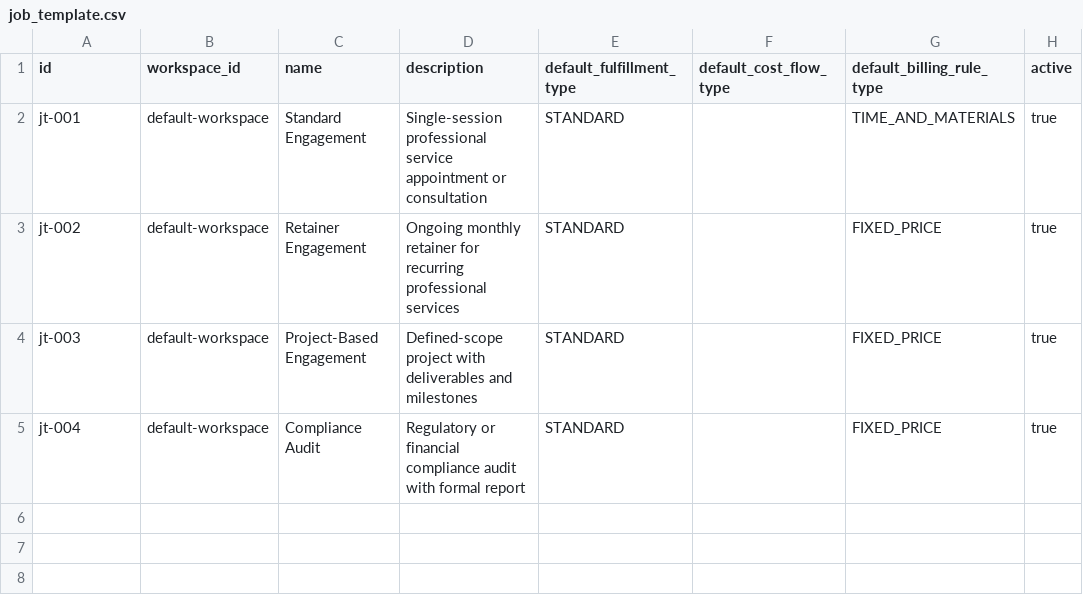
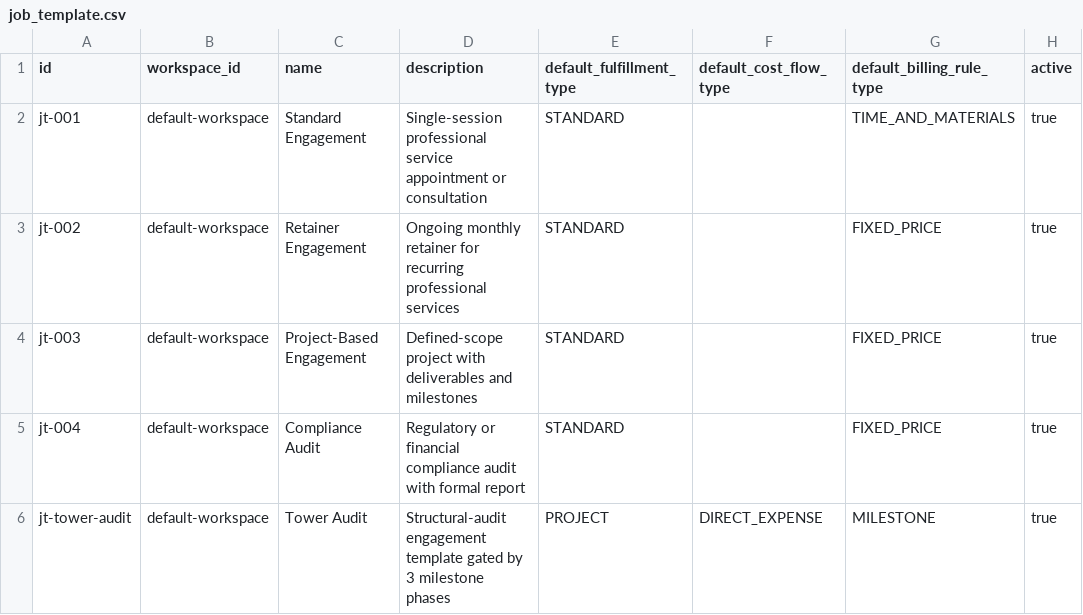
Before and after one commit to erniealice/copya, a CSV file: seeds/professional/job_template.csv, drawn as a sheet.

Commit message:
20260429: Tower Audit milestone-billing seed (plan/PricePlan/PPP/JobTemplate/JobTemplatePhase)
Adds the seeded Tower Audit Engagement baseline so professional-tier
phase5-revenue-recognition specs (07-13 milestone scenarios) have
fixture data without UI build-up. Per docs/plan/20260429-milestone-billing
plan §11 / flow.md §1-§3:

- plan.csv: plan-tower-audit master plan
- product.csv: 4 service products (audit-svc, permit-filing,
  site-inspect, commission)
- product_plan.csv (NEW): 4 catalog lines tying products to plan-tower-audit
- price_schedule.csv: ps-fy26-eng FY26 Engineering schedule
- price_plan.csv: pp-tower-audit-milestone (BILLING_KIND_MILESTONE,
  AMOUNT_BASIS_TOTAL_PACKAGE, ₱500K total). Existing rows back-filled
  with billing_kind / amount_basis to satisfy the v2026-04-24
  NOT NULL schema.
- product_price_plan.csv (NEW): 5 PPP rows each tagged with
  job_template_phase_id (design ₱100K + ₱50K, build ₱200K + ₱50K,
  commission ₱100K).
- job_template.csv: jt-tower-audit (default_billing_rule_type=MILESTONE,
  default_fulfillment_type=PROJECT).
- job_template_phase.csv: jtp-tower-{design,build,commission} with
  triggers_billing=true and billing_percent_bps 3000/5000/2000.
- general/permission.csv: milestone:set_status (Phase D dependency).
- golang/v1/types.go InsertOrder: product_price_plan moved after
  job_template_phase so its new job_template_phase_id FK resolves
  during seeded inserts.

Loader is directory-driven (loadDir), so the two new CSV files load
automatically via embed.go globs — no per-file registration needed.
copya unit tests pass clean.

```diff
--- a/seeds/professional/job_template.csv
+++ b/seeds/professional/job_template.csv
@@ -5 +5,2 @@ jt-003,default-workspace,Project-Based Engagement,Defined-scope project with del
 jt-004,default-workspace,Compliance Audit,Regulatory or financial compliance audit with formal report,STANDARD,,FIXED_PRICE,true
+jt-tower-audit,default-workspace,Tower Audit,Structural-audit engagement template gated by 3 milestone phases,PROJECT,DIRECT_EXPENSE,MILESTONE,true
```
Also changed, not shown: seeds/general/permission.csv, seeds/professional/job_template_phase.csv, 7 other files.
